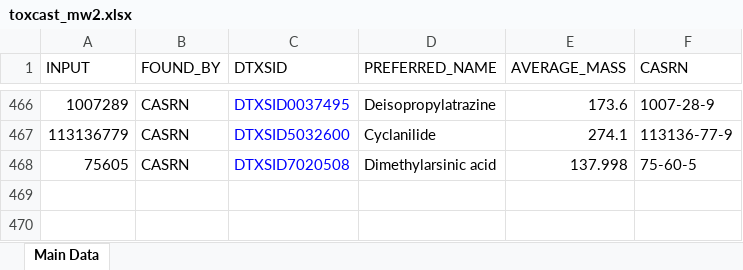
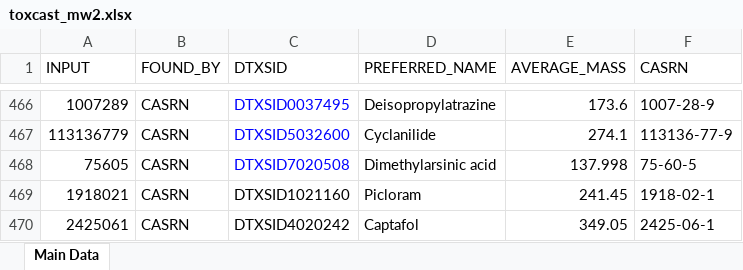
Before and after one commit to AndersenLab/EHP_manuscript, an Excel workbook: data/raw/toxcast_mw2.xlsx, sheet Main Data, drawn as a sheet; only a part is shown, gaps mark what is left out; values as stored, in another font and other column widths than the file's, no borders; the diff names each change by its address in the sheet, - before the commit and + after, or states it on an @@ line.

```diff
--- a/data/raw/toxcast_mw2.xlsx (sheet Main Data)
+++ b/data/raw/toxcast_mw2.xlsx (sheet Main Data)
+row 469: 1918021 | CASRN | DTXSID1021160 | Picloram | 241.45 | 1918-02-1
+row 470: 2425061 | CASRN | DTXSID4020242 | Captafol | 349.05 | 2425-06-1
```
Also changed, not shown: data/raw/toxcast_boyd_mw.xlsx, 18 other files.
